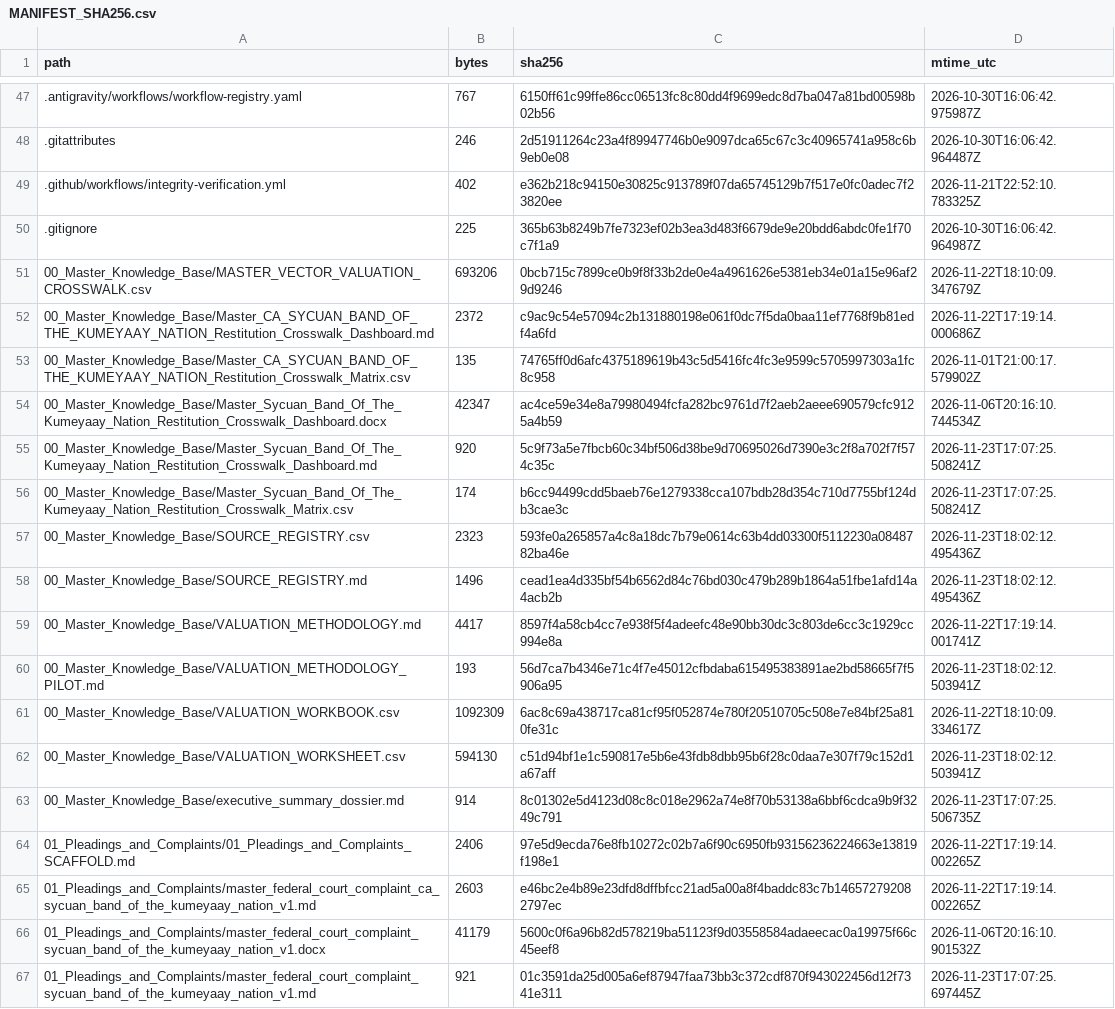
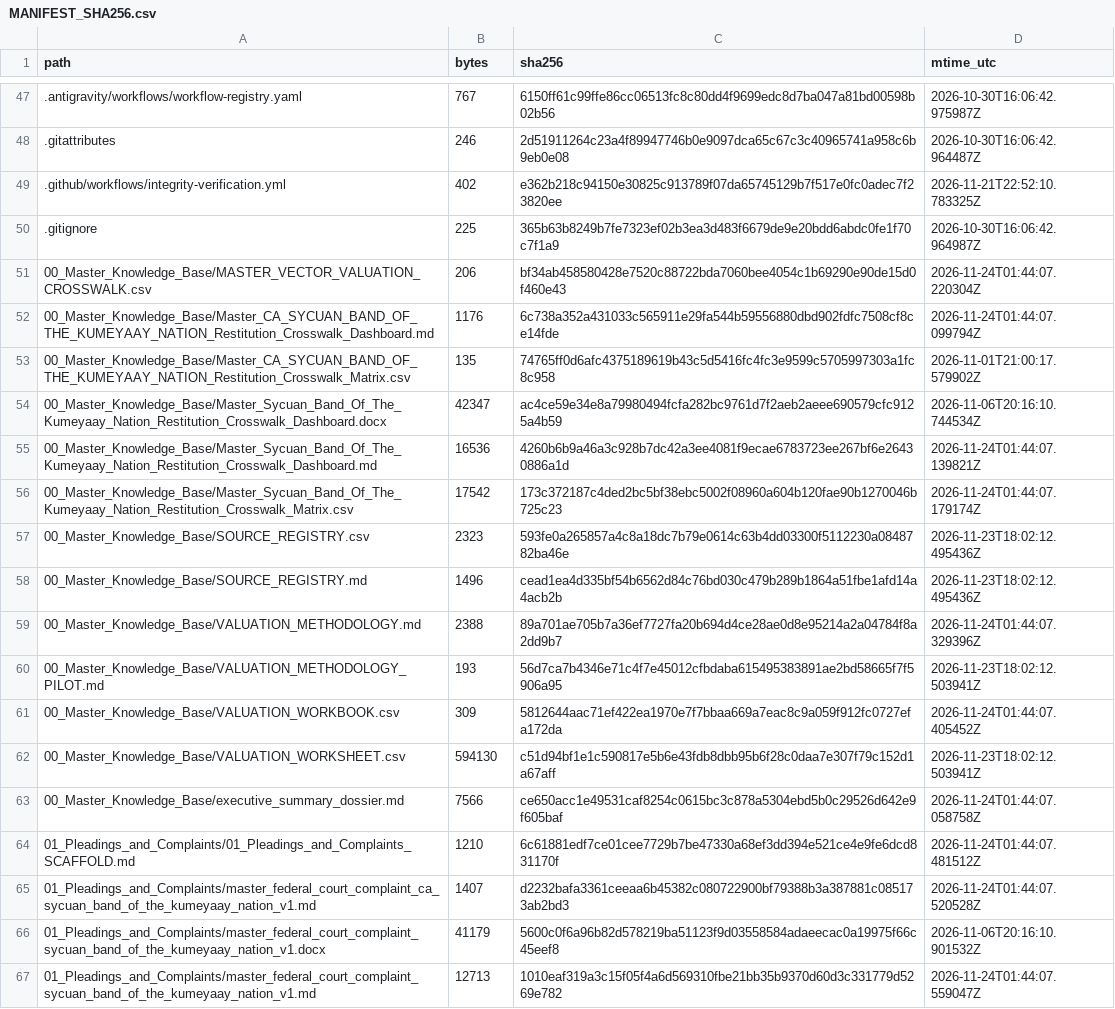
Before and after one commit to GlobalRestitutionAlliance/turtle-island-us-ca-sycuan-band-of-the-kumeyaay-nation-master-litigation, a CSV file: 99_Archives_and_Manifests/MANIFEST_SHA256.csv, drawn as a sheet; only a part is shown, gaps mark what is left out; the diff covers the shown part only.

```diff
--- a/99_Archives_and_Manifests/MANIFEST_SHA256.csv
+++ b/99_Archives_and_Manifests/MANIFEST_SHA256.csv
@@ -50,18 +50,18 @@ path,bytes,sha256,mtime_utc
 .gitignore,225,365b63b8249b7fe7323ef02b3ea3d483f6679de9e20bdd6abdc0fe1f70c7f1a9,2026-10-30T16:06:42.964987Z
-00_Master_Knowledge_Base/MASTER_VECTOR_VALUATION_CROSSWALK.csv,693206,0bcb715c7899ce0b9f8f33b2de0e4a4961626e5381eb34e01a15e96af29d9246,2026-11-22T18:10:09.347679Z
-00_Master_Knowledge_Base/Master_CA_SYCUAN_BAND_OF_THE_KUMEYAAY_NATION_Restitution_Crosswalk_Dashboard.md,2372,c9ac9c54e57094c2b131880198e061f0dc7f5da0baa11ef7768f9b81edf4a6fd,2026-11-22T17:19:14.000686Z
+00_Master_Knowledge_Base/MASTER_VECTOR_VALUATION_CROSSWALK.csv,206,bf34ab458580428e7520c88722bda7060bee4054c1b69290e90de15d0f460e43,2026-11-24T01:44:07.220304Z
+00_Master_Knowledge_Base/Master_CA_SYCUAN_BAND_OF_THE_KUMEYAAY_NATION_Restitution_Crosswalk_Dashboard.md,1176,6c738a352a431033c565911e29fa544b59556880dbd902fdfc7508cf8ce14fde,2026-11-24T01:44:07.099794Z
 00_Master_Knowledge_Base/Master_CA_SYCUAN_BAND_OF_THE_KUMEYAAY_NATION_Restitution_Crosswalk_Matrix.csv,135,74765ff0d6afc4375189619b43c5d5416fc4fc3e9599c5705997303a1fc8c958,2026-11-01T21:00:17.579902Z
 00_Master_Knowledge_Base/Master_Sycuan_Band_Of_The_Kumeyaay_Nation_Restitution_Crosswalk_Dashboard.docx,42347,ac4ce59e34e8a79980494fcfa282bc9761d7f2aeb2aeee690579cfc9125a4b59,2026-11-06T20:16:10.744534Z
-00_Master_Knowledge_Base/Master_Sycuan_Band_Of_The_Kumeyaay_Nation_Restitution_Crosswalk_Dashboard.md,920,5c9f73a5e7fbcb60c34bf506d38be9d70695026d7390e3c2f8a702f7f574c35c,2026-11-23T17:07:25.508241Z
-00_Master_Knowledge_Base/Master_Sycuan_Band_Of_The_Kumeyaay_Nation_Restitution_Crosswalk_Matrix.csv,174,b6cc94499cdd5baeb76e1279338cca107bdb28d354c710d7755bf124db3cae3c,2026-11-23T17:07:25.508241Z
+00_Master_Knowledge_Base/Master_Sycuan_Band_Of_The_Kumeyaay_Nation_Restitution_Crosswalk_Dashboard.md,16536,4260b6b9a46a3c928b7dc42a3ee4081f9ecae6783723ee267bf6e26430886a1d,2026-11-24T01:44:07.139821Z
+00_Master_Knowledge_Base/Master_Sycuan_Band_Of_The_Kumeyaay_Nation_Restitution_Crosswalk_Matrix.csv,17542,173c372187c4ded2bc5bf38ebc5002f08960a604b120fae90b1270046b725c23,2026-11-24T01:44:07.179174Z
 00_Master_Knowledge_Base/SOURCE_REGISTRY.csv,2323,593fe0a265857a4c8a18dc7b79e0614c63b4dd03300f5112230a0848782ba46e,2026-11-23T18:02:12.495436Z
 00_Master_Knowledge_Base/SOURCE_REGISTRY.md,1496,cead1ea4d335bf54b6562d84c76bd030c479b289b1864a51fbe1afd14a4acb2b,2026-11-23T18:02:12.495436Z
-00_Master_Knowledge_Base/VALUATION_METHODOLOGY.md,4417,8597f4a58cb4cc7e938f5f4adeefc48e90bb30dc3c803de6cc3c1929cc994e8a,2026-11-22T17:19:14.001741Z
+00_Master_Knowledge_Base/VALUATION_METHODOLOGY.md,2388,89a701ae705b7a36ef7727fa20b694d4ce28ae0d8e95214a2a04784f8a2dd9b7,2026-11-24T01:44:07.329396Z
 00_Master_Knowledge_Base/VALUATION_METHODOLOGY_PILOT.md,193,56d7ca7b4346e71c4f7e45012cfbdaba615495383891ae2bd58665f7f5906a95,2026-11-23T18:02:12.503941Z
-00_Master_Knowledge_Base/VALUATION_WORKBOOK.csv,1092309,6ac8c69a438717ca81cf95f052874e780f20510705c508e7e84bf25a810fe31c,2026-11-22T18:10:09.334617Z
+00_Master_Knowledge_Base/VALUATION_WORKBOOK.csv,309,5812644aac71ef422ea1970e7f7bbaa669a7eac8c9a059f912fc0727efa172da,2026-11-24T01:44:07.405452Z
 00_Master_Knowledge_Base/VALUATION_WORKSHEET.csv,594130,c51d94bf1e1c590817e5b6e43fdb8dbb95b6f28c0daa7e307f79c152d1a67aff,2026-11-23T18:02:12.503941Z
-00_Master_Knowledge_Base/executive_summary_dossier.md,914,8c01302e5d4123d08c8c018e2962a74e8f70b53138a6bbf6cdca9b9f3249c791,2026-11-23T17:07:25.506735Z
-01_Pleadings_and_Complaints/01_Pleadings_and_Complaints_SCAFFOLD.md,2406,97e5d9ecda76e8fb10272c02b7a6f90c6950fb93156236224663e13819f198e1,2026-11-22T17:19:14.002265Z
-01_Pleadings_and_Complaints/master_federal_court_complaint_ca_sycuan_band_of_the_kumeyaay_nation_v1.md,2603,e46bc2e4b89e23dfd8dffbfcc21ad5a00a8f4baddc83c7b146572792082797ec,2026-11-22T17:19:14.002265Z
+00_Master_Knowledge_Base/executive_summary_dossier.md,7566,ce650acc1e49531caf8254c0615bc3c878a5304ebd5b0c29526d642e9f605baf,2026-11-24T01:44:07.058758Z
+01_Pleadings_and_Complaints/01_Pleadings_and_Complaints_SCAFFOLD.md,1210,6c61881edf7ce01cee7729b7be47330a68ef3dd394e521ce4e9fe6dcd831170f,2026-11-24T01:44:07.481512Z
+01_Pleadings_and_Complaints/master_federal_court_complaint_ca_sycuan_band_of_the_kumeyaay_nation_v1.md,1407,d2232bafa3361ceeaa6b45382c080722900bf79388b3a387881c085173ab2bd3,2026-11-24T01:44:07.520528Z
 01_Pleadings_and_Complaints/master_federal_court_complaint_sycuan_band_of_the_kumeyaay_nation_v1.docx,41179,5600c0f6a96b82d578219ba51123f9d03558584adaeecac0a19975f66c45eef8,2026-11-06T20:16:10.901532Z
-01_Pleadings_and_Complaints/master_federal_court_complaint_sycuan_band_of_the_kumeyaay_nation_v1.md,921,01c3591da25d005a6ef87947faa73bb3c372cdf870f943022456d12f7341e311,2026-11-23T17:07:25.697445Z
+01_Pleadings_and_Complaints/master_federal_court_complaint_sycuan_band_of_the_kumeyaay_nation_v1.md,12713,1010eaf319a3c15f05f4a6d569310fbe21bb35b9370d60d3c331779d5269e782,2026-11-24T01:44:07.559047Z
```
Also changed, not shown: 80 edited cells elsewhere in this file, 37 other files.
